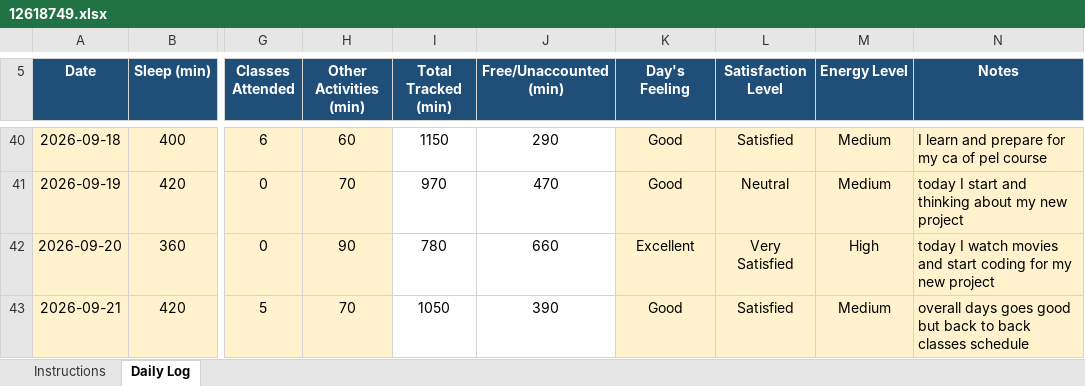
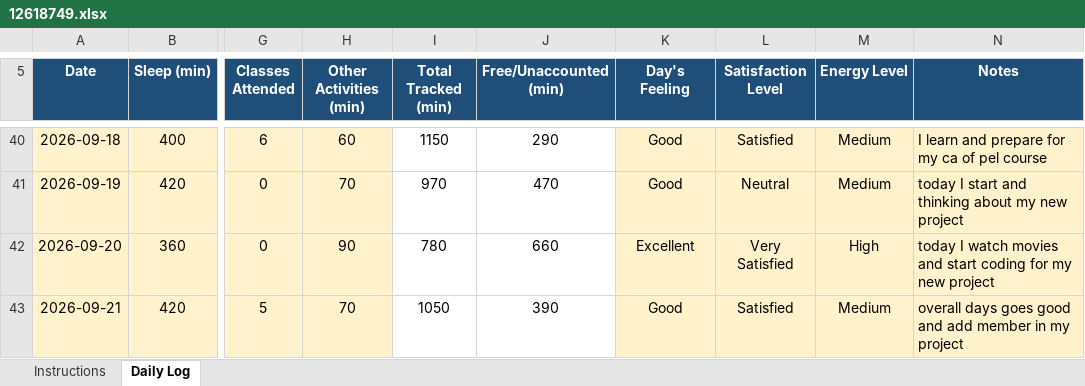
Before and after one commit to vivekrai39/CAP776, an Excel workbook: DATA/12618749.xlsx, sheet Daily Log, drawn as a sheet; only a part is shown, gaps mark what is left out; values as stored, in another font and other column widths than the file's, no borders; conditional formats not drawn; the diff names each change by its address in the sheet, - before the commit and + after, or states it on an @@ line.

Commit message:
Update data

```diff
--- a/DATA/12618749.xlsx (sheet Daily Log)
+++ b/DATA/12618749.xlsx (sheet Daily Log)
-N43 (Notes): …goes good but back to back classes schedule
+N43 (Notes): …goes good and add member in my project
```
